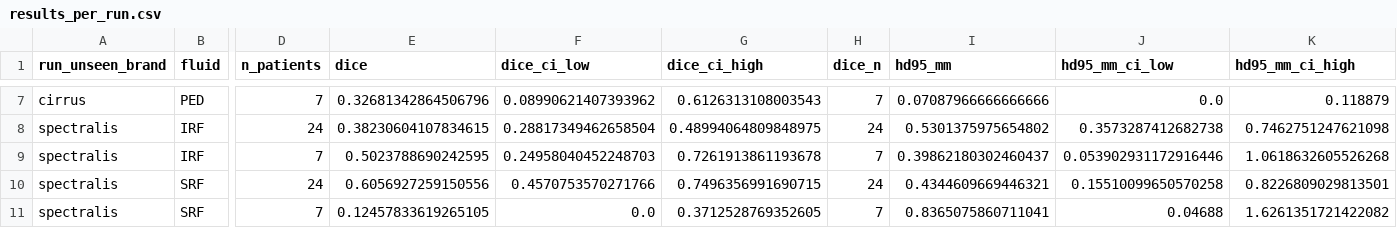
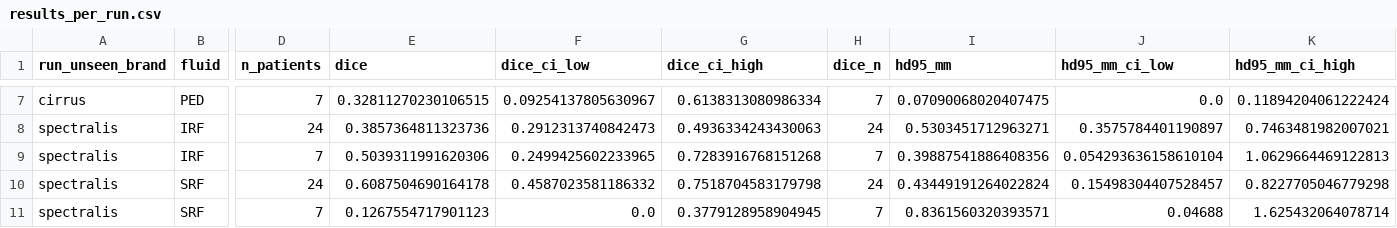
Before and after one commit to Anurag-YadavIIH/retinal-oct-fluid-segmentation, a CSV file: site/data/results_per_run.csv, drawn as a sheet; only a part is shown, gaps mark what is left out; the diff covers the shown part only; the diff names each change by its address in the sheet, - before the commit and + after, or states it on an @@ line.

```diff
--- a/site/data/results_per_run.csv
+++ b/site/data/results_per_run.csv
-E7 (dice): 0.32681342864506796
+E7 (dice): 0.32811270230106515
-F7 (dice_ci_low): 0.08990621407393962
+F7 (dice_ci_low): 0.09254137805630967
-G7 (dice_ci_high): 0.6126313108003543
+G7 (dice_ci_high): 0.6138313080986334
-I7 (hd95_mm): 0.07087966666666666
+I7 (hd95_mm): 0.07090068020407475
-K7 (hd95_mm_ci_high): 0.118879
+K7 (hd95_mm_ci_high): 0.11894204061222424
-E8 (dice): 0.38230604107834615
+E8 (dice): 0.3857364811323736
-F8 (dice_ci_low): 0.28817349462658504
+F8 (dice_ci_low): 0.2912313740842473
-G8 (dice_ci_high): 0.48994064809848975
+G8 (dice_ci_high): 0.4936334243430063
-I8 (hd95_mm): 0.5301375975654802
+I8 (hd95_mm): 0.5303451712963271
-J8 (hd95_mm_ci_low): 0.3573287412682738
+J8 (hd95_mm_ci_low): 0.3575784401190897
-K8 (hd95_mm_ci_high): 0.7462751247621098
+K8 (hd95_mm_ci_high): 0.7463481982007021
-E9 (dice): 0.5023788690242595
+E9 (dice): 0.5039311991620306
-F9 (dice_ci_low): 0.24958040452248703
+F9 (dice_ci_low): 0.2499425602233965
-G9 (dice_ci_high): 0.7261913861193678
+G9 (dice_ci_high): 0.7283916768151268
-I9 (hd95_mm): 0.39862180302460437
+I9 (hd95_mm): 0.39887541886408356
-J9 (hd95_mm_ci_low): 0.053902931172916446
+J9 (hd95_mm_ci_low): 0.054293636158610104
-K9 (hd95_mm_ci_high): 1.0618632605526268
+K9 (hd95_mm_ci_high): 1.0629664469122813
-E10 (dice): 0.6056927259150556
+E10 (dice): 0.6087504690164178
-F10 (dice_ci_low): 0.4570753570271766
+F10 (dice_ci_low): 0.4587023581186332
-G10 (dice_ci_high): 0.7496356991690715
+G10 (dice_ci_high): 0.7518704583179798
-I10 (hd95_mm): 0.4344609669446321
+I10 (hd95_mm): 0.43449191264022824
-J10 (hd95_mm_ci_low): 0.15510099650570258
+J10 (hd95_mm_ci_low): 0.15498304407528457
-K10 (hd95_mm_ci_high): 0.8226809029813501
+K10 (hd95_mm_ci_high): 0.8227705046779298
-E11 (dice): 0.12457833619265105
+E11 (dice): 0.1267554717901123
-G11 (dice_ci_high): 0.3712528769352605
+G11 (dice_ci_high): 0.3779128958904945
-I11 (hd95_mm): 0.8365075860711041
+I11 (hd95_mm): 0.8361560320393571
-K11 (hd95_mm_ci_high): 1.6261351721422082
+K11 (hd95_mm_ci_high): 1.625432064078714
```
Also changed, not shown: 75 edited cells elsewhere in this file, site/data/differences.csv, site/data/per_scan.csv, 29 other files.
